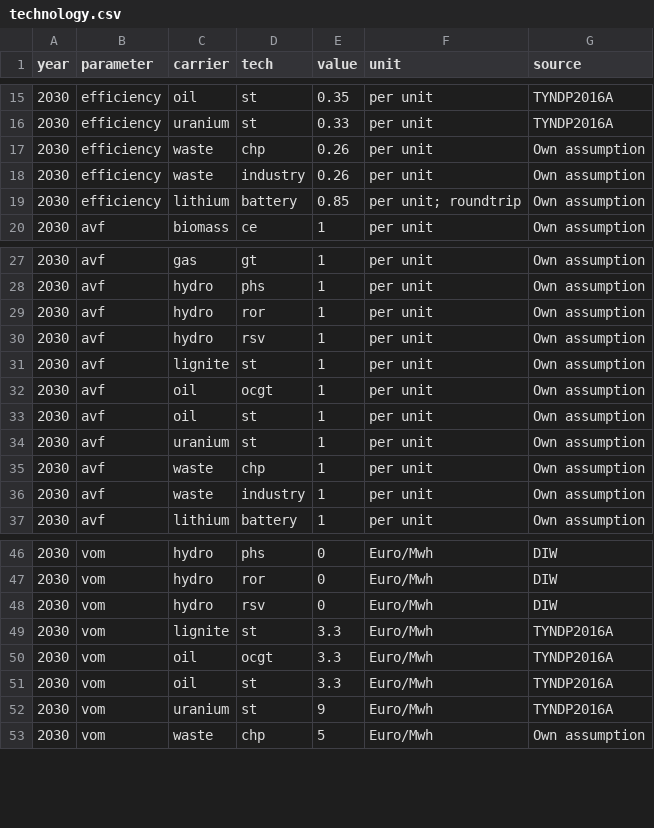
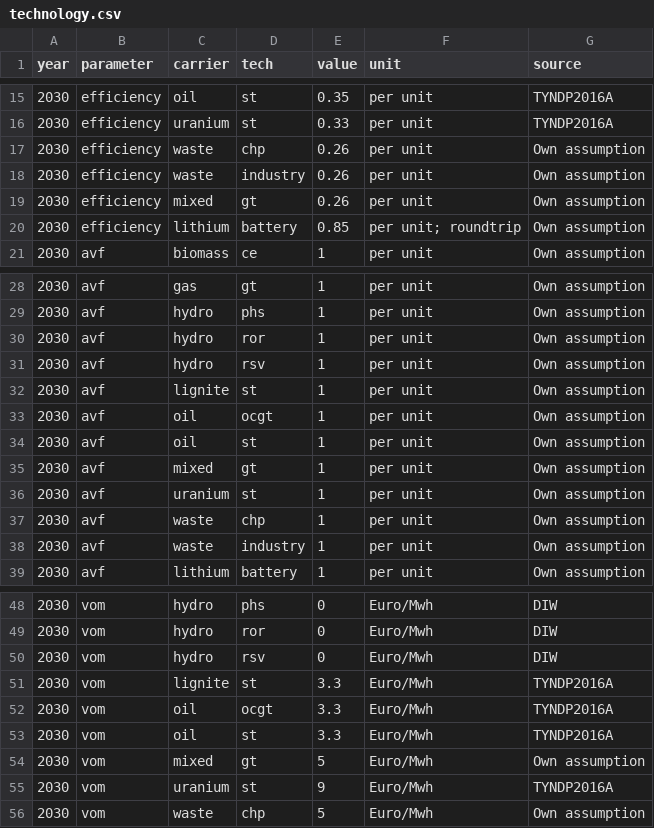
Before and after one commit to ZNES-datapackages/angus-input-data, a CSV file: technology/technology.csv, drawn as a sheet; only a part is shown, gaps mark what is left out.

Commit message:
Add data for mixed fuels

```diff
--- a/technology/technology.csv
+++ b/technology/technology.csv
@@ -18,2 +18,3 @@ year,parameter,carrier,tech,value,unit,source
 2030,efficiency,waste,industry,0.26,per unit,Own assumption
+2030,efficiency,mixed,gt,0.26,per unit,Own assumption
 2030,efficiency,lithium,battery,0.85,per unit; roundtrip,Own assumption
@@ -33,2 +34,3 @@ year,parameter,carrier,tech,value,unit,source
 2030,avf,oil,st,1,per unit,Own assumption
+2030,avf,mixed,gt,1,per unit,Own assumption
 2030,avf,uranium,st,1,per unit,Own assumption
@@ -51,2 +53,3 @@ year,parameter,carrier,tech,value,unit,source
 2030,vom,oil,st,3.3,Euro/Mwh,TYNDP2016A
+2030,vom,mixed,gt,5,Euro/Mwh,Own assumption
 2030,vom,uranium,st,9,Euro/Mwh,TYNDP2016A
```
